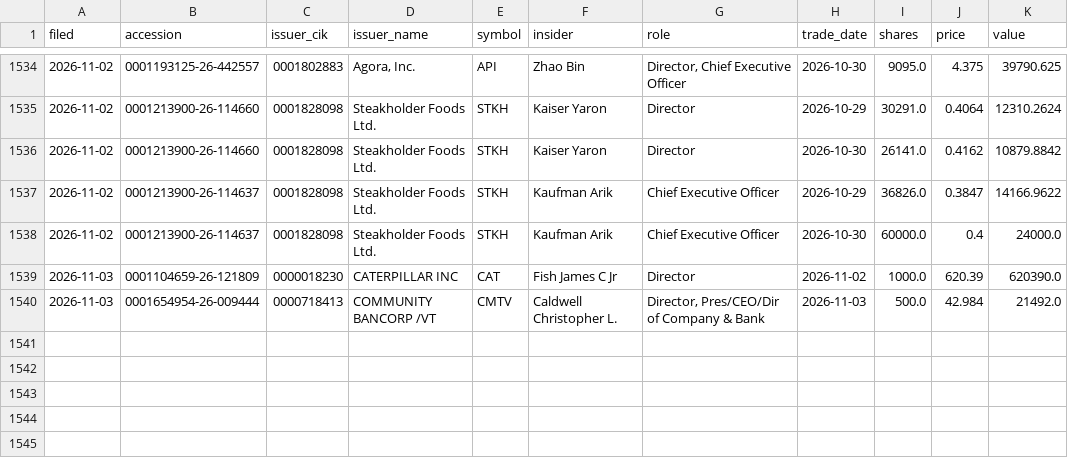
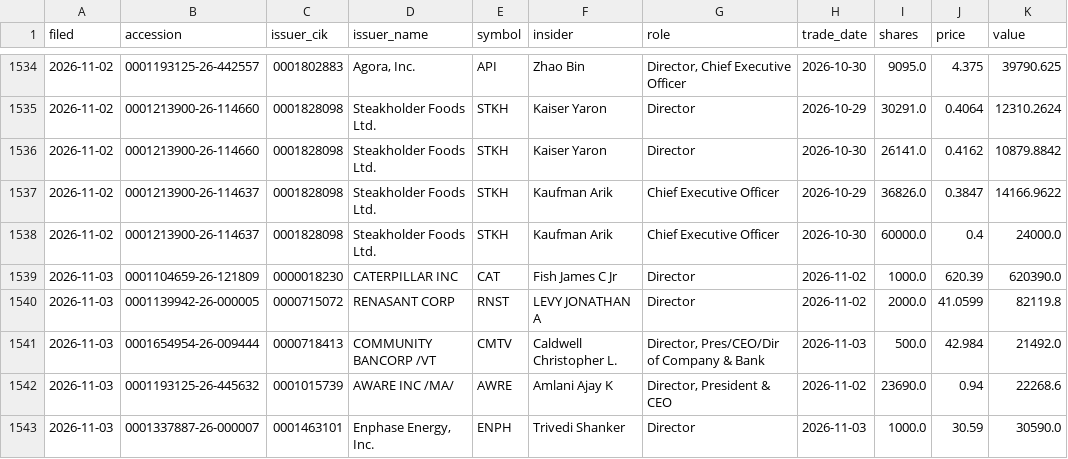
Before and after one commit to jwill736/market-tracker, a CSV file: insider_buys.csv, drawn as a sheet; only a part is shown, gaps mark what is left out.

```diff
--- a/insider_buys.csv
+++ b/insider_buys.csv
@@ -1539,2 +1539,5 @@ filed,accession,issuer_cik,issuer_name,symbol,insider,role,trade_date,shares,pri
 2026-11-03,0001104659-26-121809,0000018230,CATERPILLAR INC,CAT,Fish James C Jr,Director,2026-11-02,1000.0,620.39,620390.0
+2026-11-03,0001139942-26-000005,0000715072,RENASANT CORP,RNST,LEVY JONATHAN A,Director,2026-11-02,2000.0,41.0599,82119.8
 2026-11-03,0001654954-26-009444,0000718413,COMMUNITY BANCORP /VT,CMTV,Caldwell Christopher L.,"Director, Pres/CEO/Dir of Company & Bank",2026-11-03,500.0,42.984,21492.0
+2026-11-03,0001193125-26-445632,0001015739,AWARE INC /MA/,AWRE,Amlani Ajay K,"Director, President & CEO",2026-11-02,23690.0,0.94,22268.6
+2026-11-03,0001337887-26-000007,0001463101,"Enphase Energy, Inc.",ENPH,Trivedi Shanker,Director,2026-11-03,1000.0,30.59,30590.0
```
Also changed, not shown: early_calls.csv.
